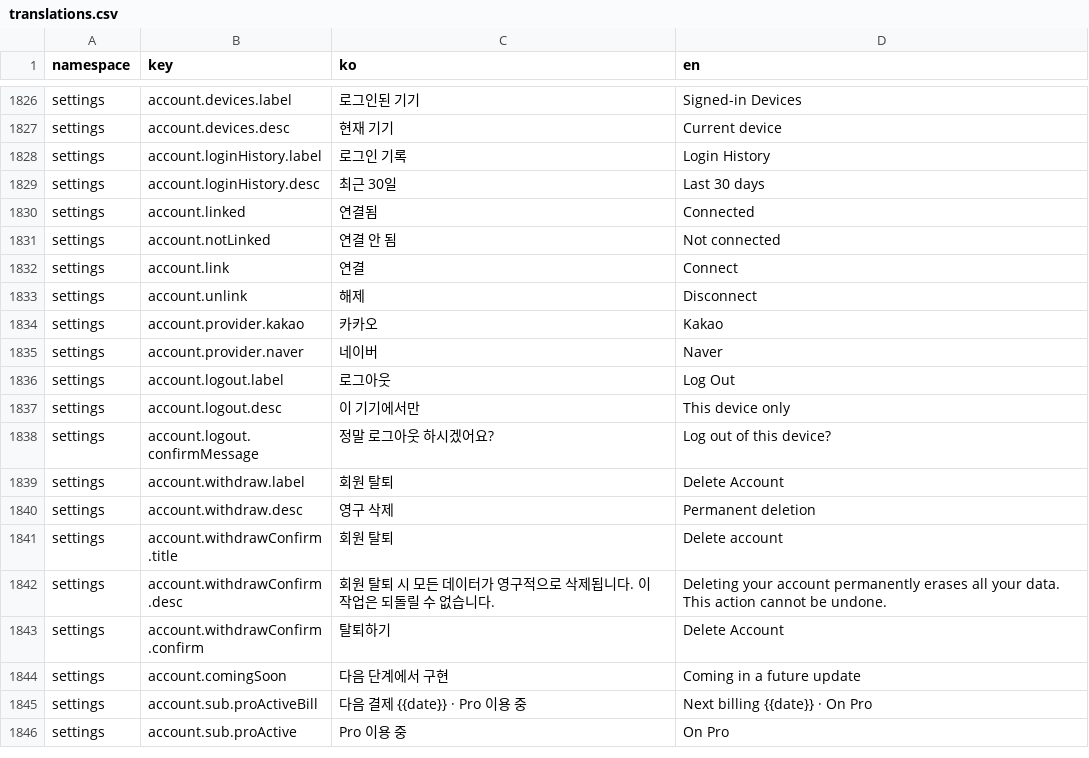
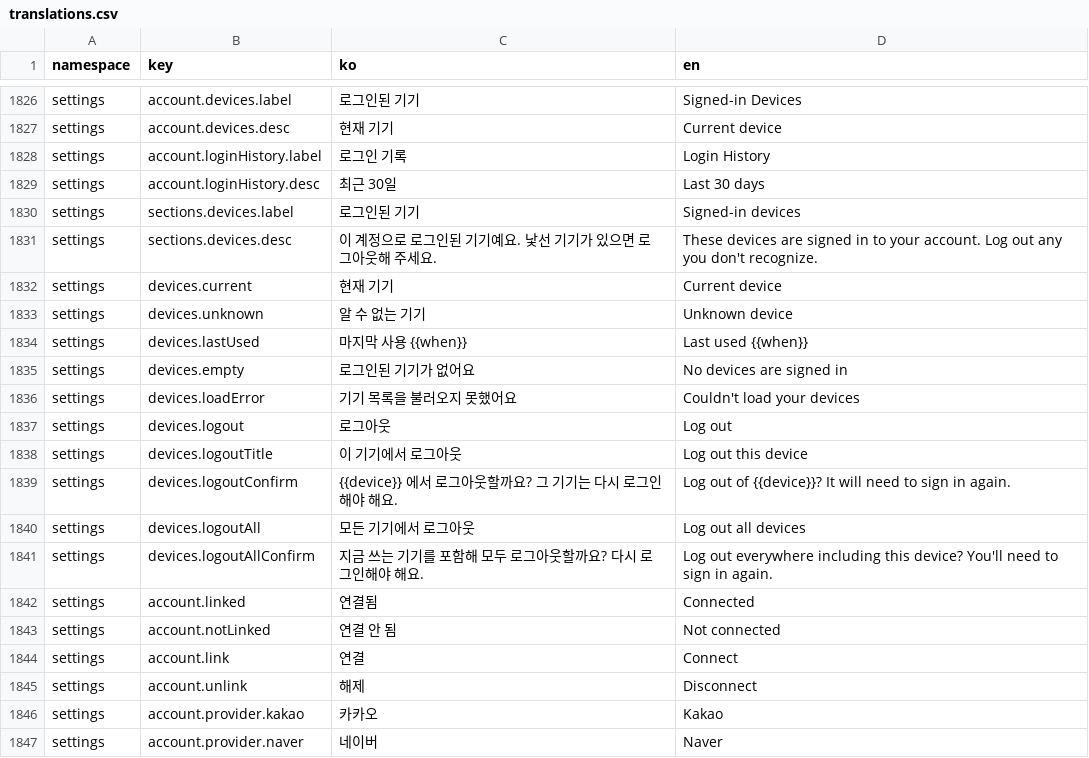
Before and after one commit to lshdainty/porest-desk-front, a CSV file: i18n/translations.csv, drawn as a sheet; only a part is shown, gaps mark what is left out; the shorter side is filled out with more unchanged rows.

Commit message:
feat(settings): 로그인된 기기 화면을 연다
메뉴만 있고 눌러도 아무 일이 없던 계정 > 보안 > 로그인된 기기를 실제 섹션에
잇는다. 살아 있는 세션을 기기별로 보여 주고, 낯선 기기를 하나씩 또는 한꺼번에
끊는다. 지금 쓰는 브라우저에는 배지를 달아 구분한다.

아이콘은 서버가 준 deviceKind 로 고른다 — 기기 이름 문자열을 웹에서 다시 뜯으면
같은 표가 앱에도 복제되고 서버 파서를 고칠 때 둘 다 따라오지 않는다.

시각은 parseServerUtc 를 새로 두고 거친다. 백엔드는 LocalDateTime 을 시간대 없이
직렬화하는데(2026-08-24T10:30:00) JS 는 표시가 없는 date-time 을 로컬로 읽는다.
그대로 쓰면 UTC 가 로컬로 둔갑해 KST 에서 방금 일어난 일이 "9시간 전" 으로 보인다.
기준 시각은 react-query 의 dataUpdatedAt 을 쓴다 — 렌더 중 Date.now() 는 순수하지
않고(react-hooks/purity), 뜻도 그쪽이 맞다(목록은 그 순간의 스냅샷이다).

계정에서 들어온 화면이 뒤로가기에서 메뉴로 튀지 않도록 SectionDef 에 parent 를 뒀다.

전 서비스 로그아웃(SSO·hr)은 아직이다. 지금은 desk 세션만 끊긴다.

Release-Note: 로그인된 기기를 보고 낯선 기기를 로그아웃할 수 있어요

```diff
--- a/i18n/translations.csv
+++ b/i18n/translations.csv
@@ -1829,2 +1829,14 @@ settings,account.loginHistory.label,로그인 기록,Login History
 settings,account.loginHistory.desc,최근 30일,Last 30 days
+settings,sections.devices.label,로그인된 기기,Signed-in devices
+settings,sections.devices.desc,이 계정으로 로그인된 기기예요. 낯선 기기가 있으면 로그아웃해 주세요.,These devices are signed in to your account. Log out any you don't recognize.
+settings,devices.current,현재 기기,Current device
+settings,devices.unknown,알 수 없는 기기,Unknown device
+settings,devices.lastUsed,마지막 사용 {{when}},Last used {{when}}
+settings,devices.empty,로그인된 기기가 없어요,No devices are signed in
+settings,devices.loadError,기기 목록을 불러오지 못했어요,Couldn't load your devices
+settings,devices.logout,로그아웃,Log out
+settings,devices.logoutTitle,이 기기에서 로그아웃,Log out this device
+settings,devices.logoutConfirm,{{device}} 에서 로그아웃할까요? 그 기기는 다시 로그인해야 해요.,Log out of {{device}}? It will need to sign in again.
+settings,devices.logoutAll,모든 기기에서 로그아웃,Log out all devices
+settings,devices.logoutAllConfirm,지금 쓰는 기기를 포함해 모두 로그아웃할까요? 다시 로그인해야 해요.,Log out everywhere including this device? You'll need to sign in again.
 settings,account.linked,연결됨,Connected
```
Also changed, not shown: 7 other files.
